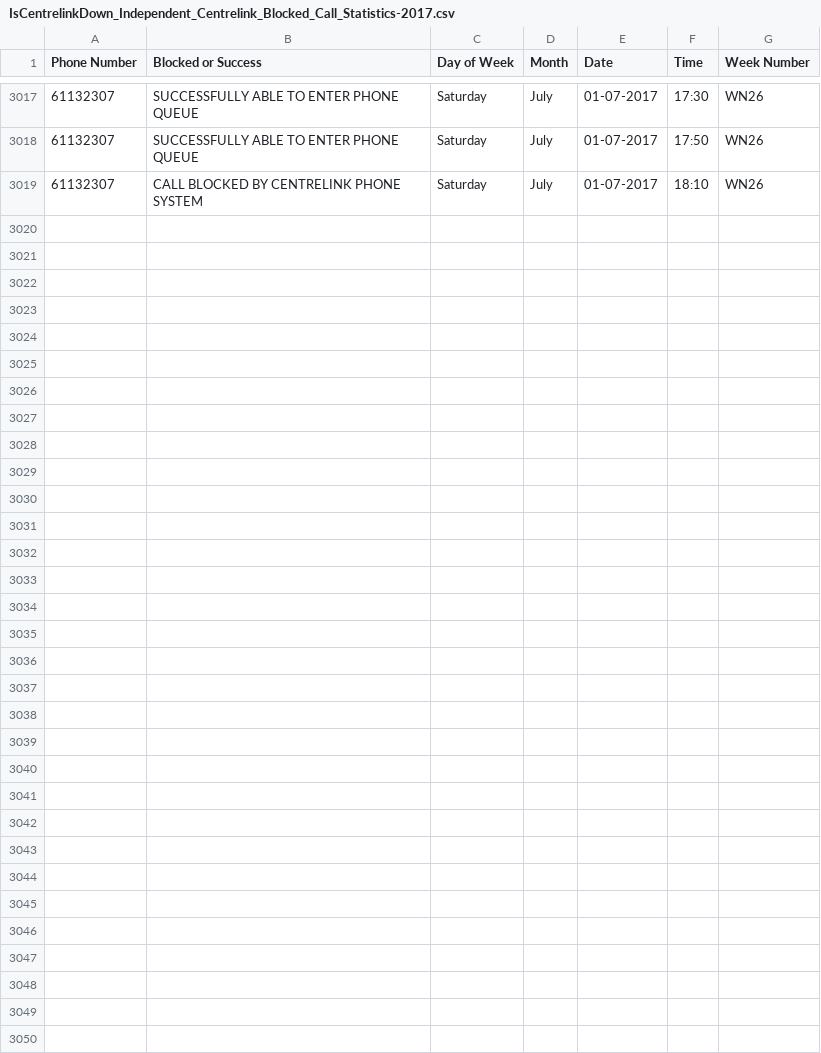
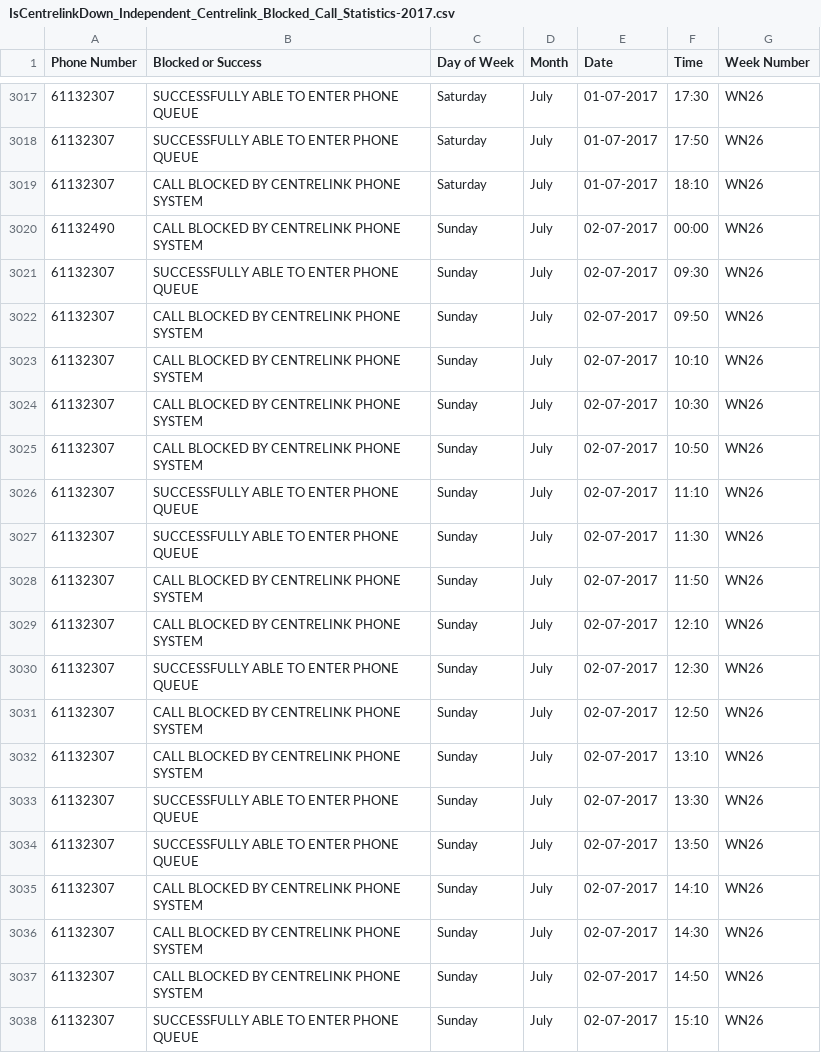
Before and after one commit to p0sty/CentrelinkDown, a CSV file: IsCentrelinkDown_Independent_Centrelink_Blocked_Call_Statistics-2017.csv, drawn as a sheet; only a part is shown, gaps mark what is left out; the diff covers the shown part only.

Commit message:
Auto Call Record update

```diff
--- a/IsCentrelinkDown_Independent_Centrelink_Blocked_Call_Statistics-2017.csv
+++ b/IsCentrelinkDown_Independent_Centrelink_Blocked_Call_Statistics-2017.csv
@@ -3019 +3019,20 @@ Phone Number,Blocked or	Success, Day of	Week, Month, Date, Time, Week Number
 61132307, CALL BLOCKED BY CENTRELINK PHONE SYSTEM, Saturday, July, 01-07-2017, 18:10, WN26
+61132490, CALL BLOCKED BY CENTRELINK PHONE SYSTEM, Sunday, July, 02-07-2017, 00:00, WN26
+61132307, SUCCESSFULLY ABLE TO ENTER PHONE QUEUE, Sunday, July, 02-07-2017, 09:30, WN26
+61132307, CALL BLOCKED BY CENTRELINK PHONE SYSTEM, Sunday, July, 02-07-2017, 09:50, WN26
+61132307, CALL BLOCKED BY CENTRELINK PHONE SYSTEM, Sunday, July, 02-07-2017, 10:10, WN26
+61132307, CALL BLOCKED BY CENTRELINK PHONE SYSTEM, Sunday, July, 02-07-2017, 10:30, WN26
+61132307, CALL BLOCKED BY CENTRELINK PHONE SYSTEM, Sunday, July, 02-07-2017, 10:50, WN26
+61132307, SUCCESSFULLY ABLE TO ENTER PHONE QUEUE, Sunday, July, 02-07-2017, 11:10, WN26
+61132307, SUCCESSFULLY ABLE TO ENTER PHONE QUEUE, Sunday, July, 02-07-2017, 11:30, WN26
+61132307, CALL BLOCKED BY CENTRELINK PHONE SYSTEM, Sunday, July, 02-07-2017, 11:50, WN26
+61132307, CALL BLOCKED BY CENTRELINK PHONE SYSTEM, Sunday, July, 02-07-2017, 12:10, WN26
+61132307, SUCCESSFULLY ABLE TO ENTER PHONE QUEUE, Sunday, July, 02-07-2017, 12:30, WN26
+61132307, CALL BLOCKED BY CENTRELINK PHONE SYSTEM, Sunday, July, 02-07-2017, 12:50, WN26
+61132307, CALL BLOCKED BY CENTRELINK PHONE SYSTEM, Sunday, July, 02-07-2017, 13:10, WN26
+61132307, SUCCESSFULLY ABLE TO ENTER PHONE QUEUE, Sunday, July, 02-07-2017, 13:30, WN26
+61132307, SUCCESSFULLY ABLE TO ENTER PHONE QUEUE, Sunday, July, 02-07-2017, 13:50, WN26
+61132307, CALL BLOCKED BY CENTRELINK PHONE SYSTEM, Sunday, July, 02-07-2017, 14:10, WN26
+61132307, CALL BLOCKED BY CENTRELINK PHONE SYSTEM, Sunday, July, 02-07-2017, 14:30, WN26
+61132307, CALL BLOCKED BY CENTRELINK PHONE SYSTEM, Sunday, July, 02-07-2017, 14:50, WN26
+61132307, SUCCESSFULLY ABLE TO ENTER PHONE QUEUE, Sunday, July, 02-07-2017, 15:10, WN26
```
Also changed, not shown: 9 added rows elsewhere in this file.
